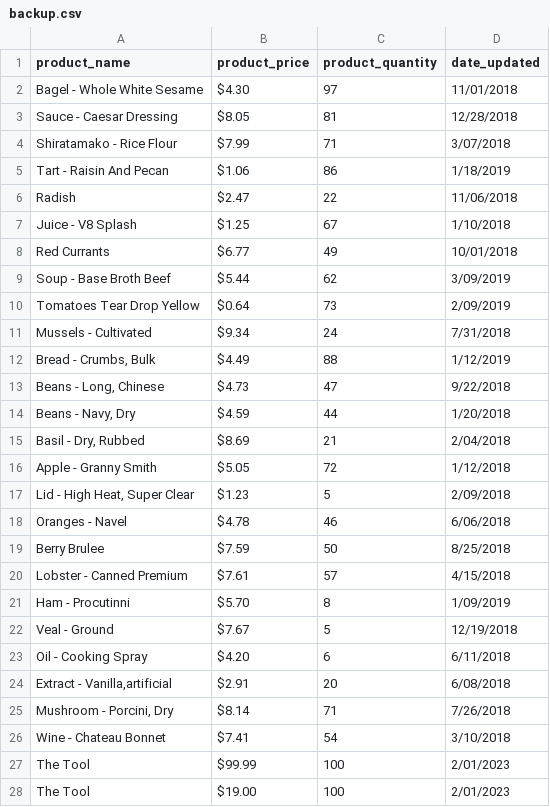
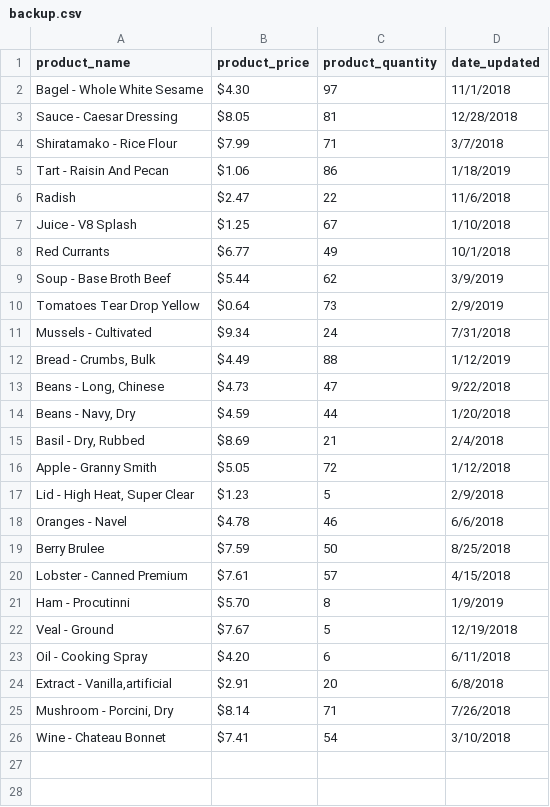
Before and after one commit to hodgeslo/Project-4---Store-Inventory-with-SQLAlchemy, a CSV file: backup.csv, drawn as a sheet; only a part is shown; the diff covers the shown part only.

Commit message:
Fixed date string in backup function

```diff
--- a/backup.csv
+++ b/backup.csv
@@ -1,11 +1,11 @@
 product_name,product_price,product_quantity,date_updated
-Bagel - Whole White Sesame,$4.30,97,11/01/2018
+Bagel - Whole White Sesame,$4.30,97,11/1/2018
 Sauce - Caesar Dressing,$8.05,81,12/28/2018
-Shiratamako - Rice Flour,$7.99,71,3/07/2018
+Shiratamako - Rice Flour,$7.99,71,3/7/2018
 Tart - Raisin And Pecan,$1.06,86,1/18/2019
-Radish,$2.47,22,11/06/2018
+Radish,$2.47,22,11/6/2018
 Juice - V8 Splash,$1.25,67,1/10/2018
-Red Currants,$6.77,49,10/01/2018
-Soup - Base Broth Beef,$5.44,62,3/09/2019
-Tomatoes Tear Drop Yellow,$0.64,73,2/09/2019
+Red Currants,$6.77,49,10/1/2018
+Soup - Base Broth Beef,$5.44,62,3/9/2019
+Tomatoes Tear Drop Yellow,$0.64,73,2/9/2019
 Mussels - Cultivated,$9.34,24,7/31/2018
@@ -14,15 +14,13 @@ Mussels - Cultivated,$9.34,24,7/31/2018
 "Beans - Navy, Dry",$4.59,44,1/20/2018
-"Basil - Dry, Rubbed",$8.69,21,2/04/2018
+"Basil - Dry, Rubbed",$8.69,21,2/4/2018
 Apple - Granny Smith,$5.05,72,1/12/2018
-"Lid - High Heat, Super Clear",$1.23,5,2/09/2018
-Oranges - Navel,$4.78,46,6/06/2018
+"Lid - High Heat, Super Clear",$1.23,5,2/9/2018
+Oranges - Navel,$4.78,46,6/6/2018
 Berry Brulee,$7.59,50,8/25/2018
 Lobster - Canned Premium,$7.61,57,4/15/2018
-Ham - Procutinni,$5.70,8,1/09/2019
+Ham - Procutinni,$5.70,8,1/9/2019
 Veal - Ground,$7.67,5,12/19/2018
 Oil - Cooking Spray,$4.20,6,6/11/2018
-"Extract - Vanilla,artificial",$2.91,20,6/08/2018
+"Extract - Vanilla,artificial",$2.91,20,6/8/2018
 "Mushroom - Porcini, Dry",$8.14,71,7/26/2018
 Wine - Chateau Bonnet,$7.41,54,3/10/2018
-The Tool,$99.99,100,2/01/2023
-The Tool,$19.00,100,2/01/2023
```
Also changed, not shown: 1 removed row elsewhere in this file, backup_old.csv, 2 other files.
